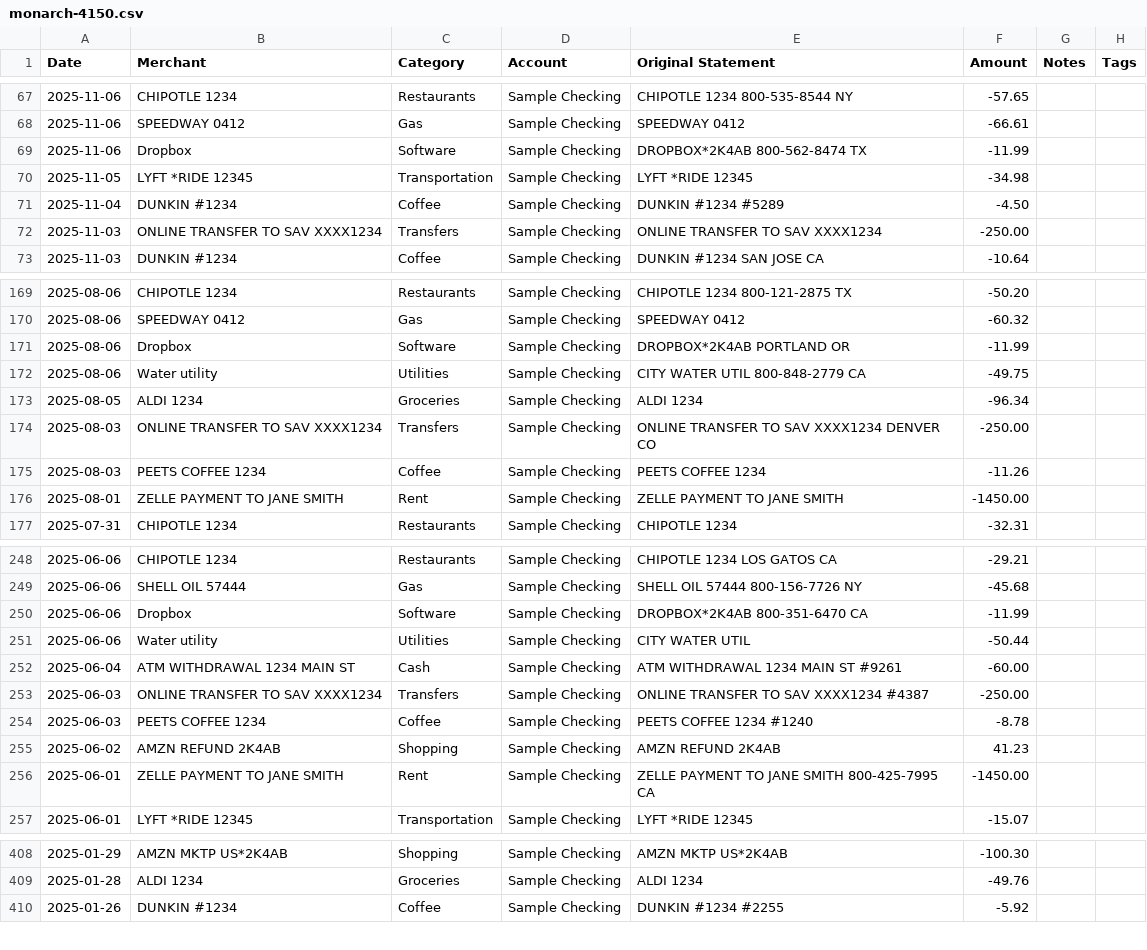
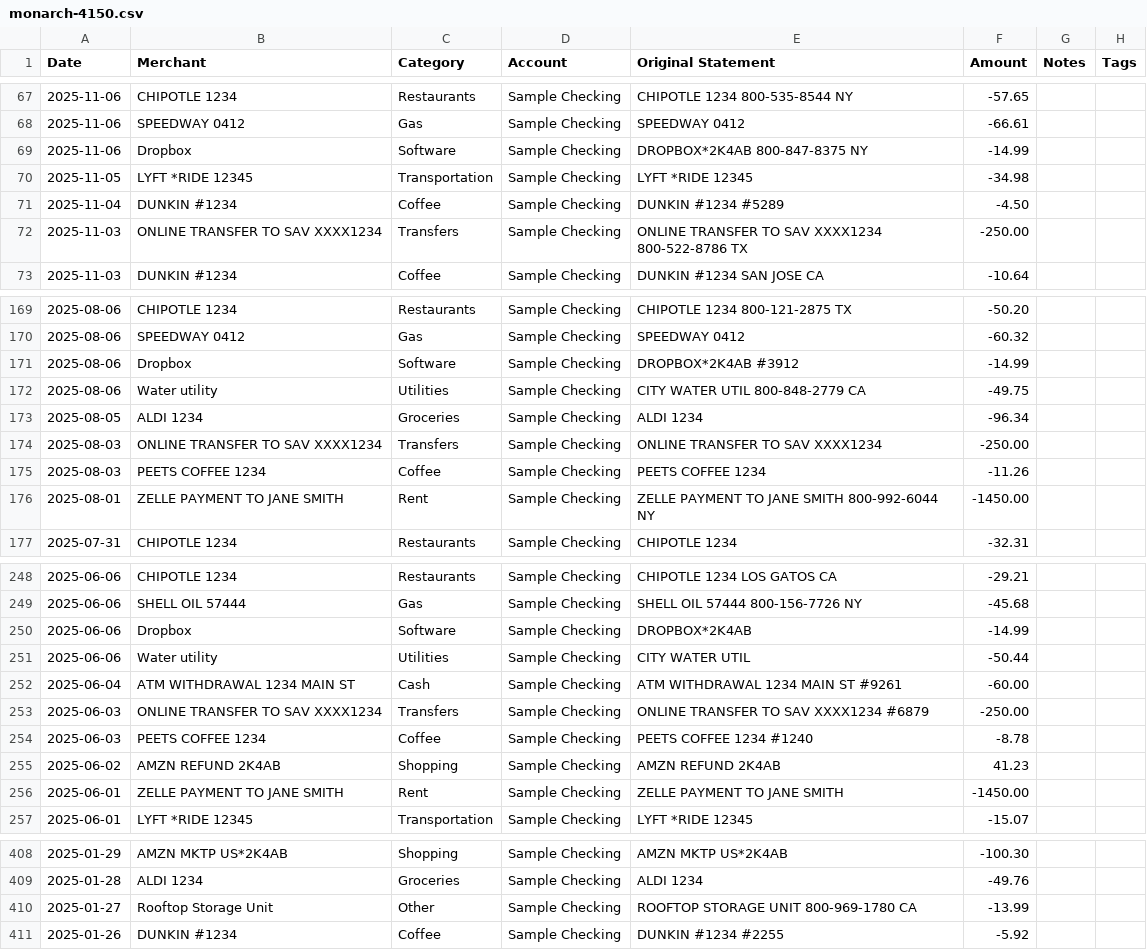
Before and after one commit to useslop/lintroller, a CSV file: corpus/out/cases/monarch-4150.csv, drawn as a sheet; only a part is shown, gaps mark what is left out; the diff covers the shown part only.

```diff
--- a/corpus/out/cases/monarch-4150.csv
+++ b/corpus/out/cases/monarch-4150.csv
@@ -68,6 +68,6 @@ Date,Merchant,Category,Account,Original Statement,Amount,Notes,Tags
 2025-11-06,SPEEDWAY 0412,Gas,Sample Checking,SPEEDWAY 0412,-66.61,,
-2025-11-06,Dropbox,Software,Sample Checking,DROPBOX*2K4AB 800-562-8474 TX,-11.99,,
+2025-11-06,Dropbox,Software,Sample Checking,DROPBOX*2K4AB 800-847-8375 NY,-14.99,,
 2025-11-05,LYFT *RIDE 12345,Transportation,Sample Checking,LYFT *RIDE 12345,-34.98,,
 2025-11-04,DUNKIN #1234,Coffee,Sample Checking,DUNKIN #1234 #5289,-4.50,,
-2025-11-03,ONLINE TRANSFER TO SAV XXXX1234,Transfers,Sample Checking,ONLINE TRANSFER TO SAV XXXX1234,-250.00,,
+2025-11-03,ONLINE TRANSFER TO SAV XXXX1234,Transfers,Sample Checking,ONLINE TRANSFER TO SAV XXXX1234 800-522-8786 TX,-250.00,,
 2025-11-03,DUNKIN #1234,Coffee,Sample Checking,DUNKIN #1234 SAN JOSE CA,-10.64,,
@@ -170,8 +170,8 @@ Date,Merchant,Category,Account,Original Statement,Amount,Notes,Tags
 2025-08-06,SPEEDWAY 0412,Gas,Sample Checking,SPEEDWAY 0412,-60.32,,
-2025-08-06,Dropbox,Software,Sample Checking,DROPBOX*2K4AB PORTLAND OR,-11.99,,
+2025-08-06,Dropbox,Software,Sample Checking,DROPBOX*2K4AB #3912,-14.99,,
 2025-08-06,Water utility,Utilities,Sample Checking,CITY WATER UTIL 800-848-2779 CA,-49.75,,
 2025-08-05,ALDI 1234,Groceries,Sample Checking,ALDI 1234,-96.34,,
-2025-08-03,ONLINE TRANSFER TO SAV XXXX1234,Transfers,Sample Checking,ONLINE TRANSFER TO SAV XXXX1234 DENVER CO,-250.00,,
+2025-08-03,ONLINE TRANSFER TO SAV XXXX1234,Transfers,Sample Checking,ONLINE TRANSFER TO SAV XXXX1234,-250.00,,
 2025-08-03,PEETS COFFEE 1234,Coffee,Sample Checking,PEETS COFFEE 1234,-11.26,,
-2025-08-01,ZELLE PAYMENT TO JANE SMITH,Rent,Sample Checking,"ZELLE PAYMENT TO JANE SMITH",-1450.00,,
+2025-08-01,ZELLE PAYMENT TO JANE SMITH,Rent,Sample Checking,"ZELLE PAYMENT TO JANE SMITH 800-992-6044 NY",-1450.00,,
 2025-07-31,"CHIPOTLE 1234",Restaurants,Sample Checking,"CHIPOTLE 1234",-32.31,,
@@ -249,9 +249,9 @@ Date,Merchant,Category,Account,Original Statement,Amount,Notes,Tags
 2025-06-06,SHELL OIL 57444,Gas,Sample Checking,SHELL OIL 57444 800-156-7726 NY,-45.68,,
-2025-06-06,"Dropbox",Software,Sample Checking,DROPBOX*2K4AB 800-351-6470 CA,-11.99,,
+2025-06-06,"Dropbox",Software,Sample Checking,DROPBOX*2K4AB,-14.99,,
 2025-06-06,Water utility,Utilities,Sample Checking,CITY WATER UTIL,-50.44,,
 2025-06-04,ATM WITHDRAWAL 1234 MAIN ST,Cash,Sample Checking,ATM WITHDRAWAL 1234 MAIN ST #9261,-60.00,,
-2025-06-03,ONLINE TRANSFER TO SAV XXXX1234,Transfers,Sample Checking,"ONLINE TRANSFER TO SAV XXXX1234 #4387",-250.00,,
+2025-06-03,ONLINE TRANSFER TO SAV XXXX1234,Transfers,Sample Checking,"ONLINE TRANSFER TO SAV XXXX1234 #6879",-250.00,,
 2025-06-03,PEETS COFFEE 1234,Coffee,Sample Checking,PEETS COFFEE 1234 #1240,-8.78,,
 2025-06-02,AMZN REFUND 2K4AB,Shopping,Sample Checking,AMZN REFUND 2K4AB,41.23,,
-2025-06-01,ZELLE PAYMENT TO JANE SMITH,Rent,Sample Checking,ZELLE PAYMENT TO JANE SMITH 800-425-7995 CA,-1450.00,,
+2025-06-01,ZELLE PAYMENT TO JANE SMITH,Rent,Sample Checking,ZELLE PAYMENT TO JANE SMITH,-1450.00,,
 2025-06-01,LYFT *RIDE 12345,Transportation,Sample Checking,LYFT *RIDE 12345,-15.07,,
@@ -409,2 +409,3 @@ Date,Merchant,Category,Account,Original Statement,Amount,Notes,Tags
 2025-01-28,ALDI 1234,Groceries,Sample Checking,ALDI 1234,-49.76,,
+2025-01-27,Rooftop Storage Unit,Other,Sample Checking,ROOFTOP STORAGE UNIT 800-969-1780 CA,-13.99,,
 2025-01-26,DUNKIN #1234,Coffee,Sample Checking,DUNKIN #1234 #2255,-5.92,,
```
Also changed, not shown: 3 added rows, 4 removed rows and 34 edited cells elsewhere in this file, corpus/out/cases/amex-4071.csv, corpus/out/cases/capitalone-card-4060.csv, 13 other files.
